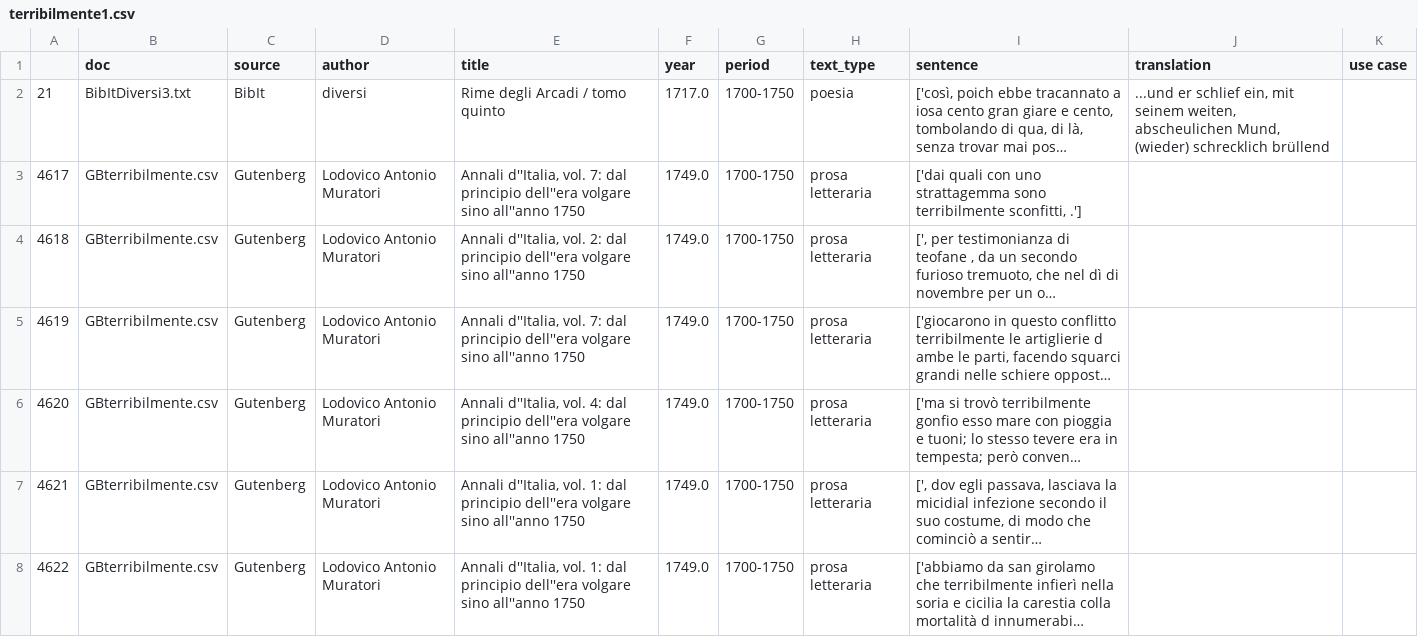
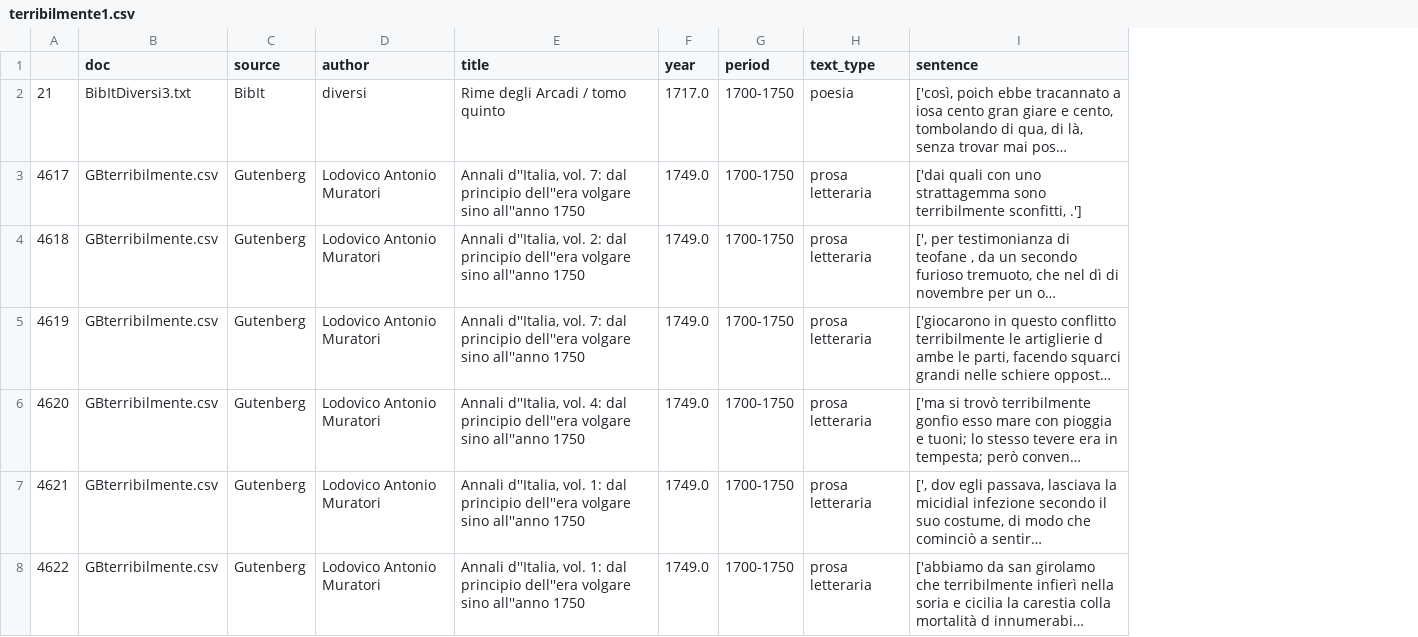
Before and after one commit to Sophia796/MA_Expressivity, a CSV file: Notebooks/Candidates/sentences/terribilmente1.csv, drawn as a sheet; long unchanged cells end in …; the diff names each change by its address in the sheet, - before the commit and + after, or states it on an @@ line.

Commit message:
Revert "terribilmente Analyse"
This reverts commit e212d40b63d36b259e108500b2addf4919da0863.

```diff
--- a/Notebooks/Candidates/sentences/terribilmente1.csv
+++ b/Notebooks/Candidates/sentences/terribilmente1.csv
-column J (translation), row 2: ...und er schlief ein, mit seinem weiten, abscheulichen Mund, (wieder) schrecklich brüllend
-column K (use case), empty
```
Also changed, not shown: 7 other files.
